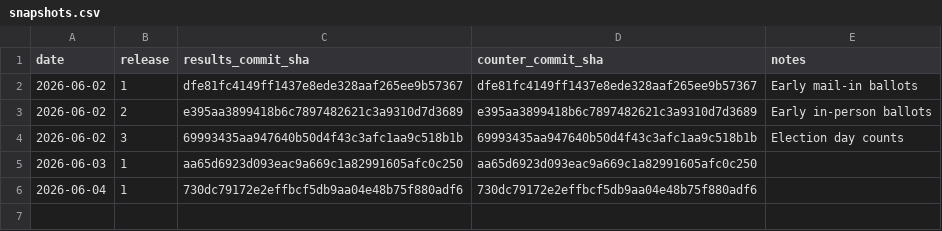
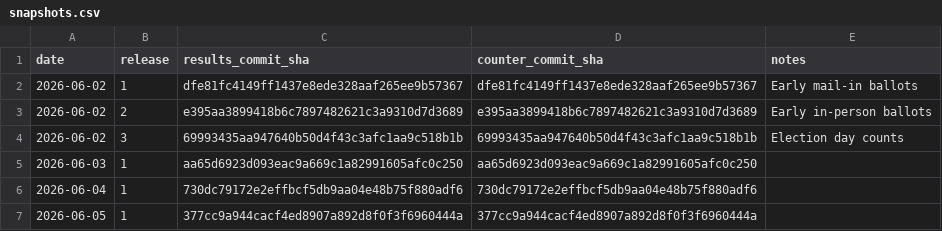
Before and after one commit to rdmurphy/scrape-la-county-election-results-2026, a CSV file: primary/snapshots.csv, drawn as a sheet; the diff names each change by its address in the sheet, - before the commit and + after, or states it on an @@ line.

```diff
--- a/primary/snapshots.csv
+++ b/primary/snapshots.csv
+row 7: 2026-06-05 | 1 | 377cc9a944cacf4ed8907a892d8f0f3f6960444a | 377cc9a944cacf4ed8907a892d8f0f3f6960444a
```
Also changed, not shown: 3 other files.
